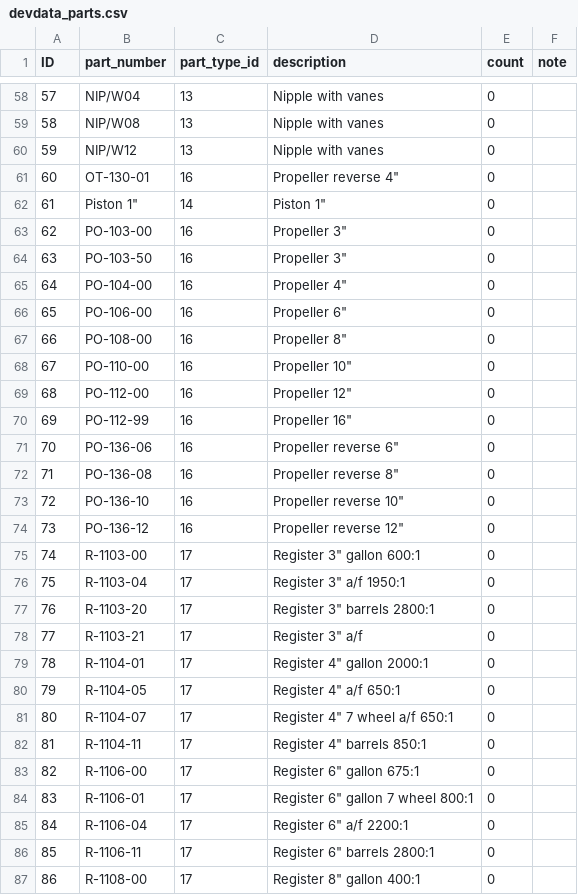
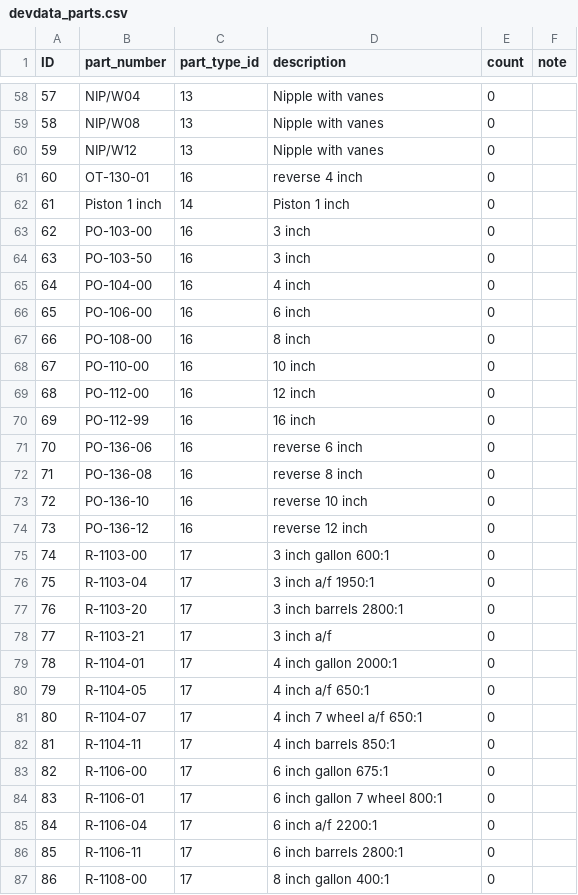
Before and after one commit to NMWDI/WaterManagerDB, a CSV file: api/data/devdata_parts.csv, drawn as a sheet; only a part is shown, gaps mark what is left out; the diff covers the shown part only.

Commit message:
Changed part descriptions and fixed autocomplete bug

```diff
--- a/api/data/devdata_parts.csv
+++ b/api/data/devdata_parts.csv
@@ -60,28 +60,28 @@ ID,part_number,part_type_id,description,count,note
 59,NIP/W12,13,Nipple with vanes,0,
-60,OT-130-01,16,"Propeller reverse 4""",0,
-61,"Piston 1""",14,"Piston 1""",0,
-62,PO-103-00,16,"Propeller 3""",0,
-63,PO-103-50,16,"Propeller 3""",0,
-64,PO-104-00,16,"Propeller 4""",0,
-65,PO-106-00,16,"Propeller 6""",0,
-66,PO-108-00,16,"Propeller 8""",0,
-67,PO-110-00,16,"Propeller 10""",0,
-68,PO-112-00,16,"Propeller 12""",0,
-69,PO-112-99,16,"Propeller 16""",0,
-70,PO-136-06,16,"Propeller reverse 6""",0,
-71,PO-136-08,16,"Propeller reverse 8""",0,
-72,PO-136-10,16,"Propeller reverse 10""",0,
-73,PO-136-12,16,"Propeller reverse 12""",0,
-74,R-1103-00,17,"Register 3"" gallon 600:1",0,
-75,R-1103-04,17,"Register 3"" a/f 1950:1",0,
-76,R-1103-20,17,"Register 3"" barrels 2800:1",0,
-77,R-1103-21,17,"Register 3"" a/f",0,
-78,R-1104-01,17,"Register 4"" gallon 2000:1",0,
-79,R-1104-05,17,"Register 4"" a/f 650:1",0,
-80,R-1104-07,17,"Register 4"" 7 wheel a/f 650:1",0,
-81,R-1104-11,17,"Register 4"" barrels 850:1",0,
-82,R-1106-00,17,"Register 6"" gallon 675:1",0,
-83,R-1106-01,17,"Register 6"" gallon 7 wheel 800:1",0,
-84,R-1106-04,17,"Register 6"" a/f 2200:1",0,
-85,R-1106-11,17,"Register 6"" barrels 2800:1",0,
-86,R-1108-00,17,"Register 8"" gallon 400:1",0,
+60,OT-130-01,16,reverse 4 inch,0,
+61,Piston 1 inch,14,Piston 1 inch,0,
+62,PO-103-00,16,3 inch,0,
+63,PO-103-50,16,3 inch,0,
+64,PO-104-00,16,4 inch,0,
+65,PO-106-00,16,6 inch,0,
+66,PO-108-00,16,8 inch,0,
+67,PO-110-00,16,10 inch,0,
+68,PO-112-00,16,12 inch,0,
+69,PO-112-99,16,16 inch,0,
+70,PO-136-06,16,reverse 6 inch,0,
+71,PO-136-08,16,reverse 8 inch,0,
+72,PO-136-10,16,reverse 10 inch,0,
+73,PO-136-12,16,reverse 12 inch,0,
+74,R-1103-00,17,3 inch gallon 600:1,0,
+75,R-1103-04,17,3 inch a/f 1950:1,0,
+76,R-1103-20,17,3 inch barrels 2800:1,0,
+77,R-1103-21,17,3 inch a/f,0,
+78,R-1104-01,17,4 inch gallon 2000:1,0,
+79,R-1104-05,17,4 inch a/f 650:1,0,
+80,R-1104-07,17,4 inch 7 wheel a/f 650:1,0,
+81,R-1104-11,17,4 inch barrels 850:1,0,
+82,R-1106-00,17,6 inch gallon 675:1,0,
+83,R-1106-01,17,6 inch gallon 7 wheel 800:1,0,
+84,R-1106-04,17,6 inch a/f 2200:1,0,
+85,R-1106-11,17,6 inch barrels 2800:1,0,
+86,R-1108-00,17,8 inch gallon 400:1,0,
```
Also changed, not shown: 67 edited cells elsewhere in this file, 1 other file.
